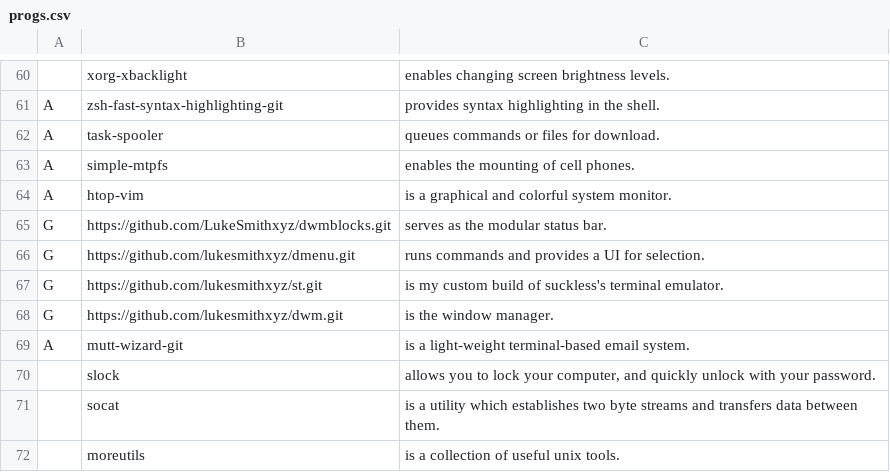
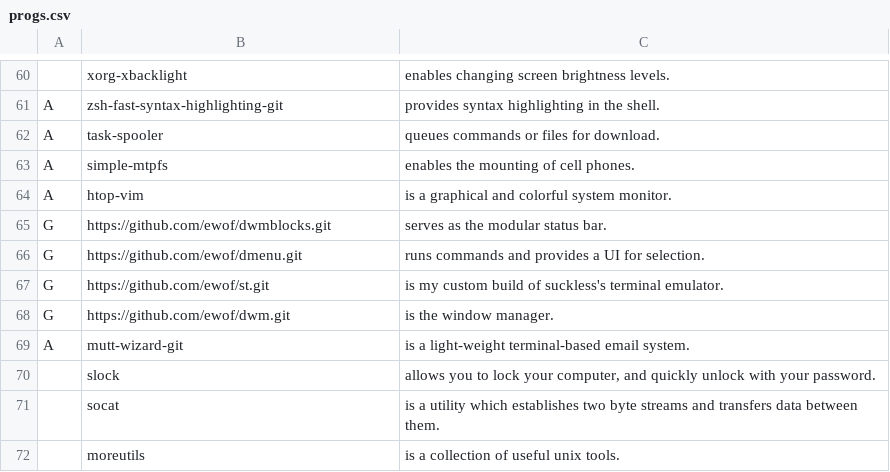
Before and after one commit to ewof/LARBS, a CSV file: static/progs.csv, drawn as a sheet; only a part is shown, gaps mark what is left out.

Commit message:
2nd progs update

```diff
--- a/static/progs.csv
+++ b/static/progs.csv
@@ -64,6 +64,6 @@ A,simple-mtpfs,"enables the mounting of cell phones."
 A,htop-vim,"is a graphical and colorful system monitor."
-G,https://github.com/LukeSmithxyz/dwmblocks.git,"serves as the modular status bar."
-G,https://github.com/lukesmithxyz/dmenu.git,"runs commands and provides a UI for selection."
-G,https://github.com/lukesmithxyz/st.git,"is my custom build of suckless's terminal emulator."
-G,https://github.com/lukesmithxyz/dwm.git,"is the window manager."
+G,https://github.com/ewof/dwmblocks.git,"serves as the modular status bar."
+G,https://github.com/ewof/dmenu.git,"runs commands and provides a UI for selection."
+G,https://github.com/ewof/st.git,"is my custom build of suckless's terminal emulator."
+G,https://github.com/ewof/dwm.git,"is the window manager."
 A,mutt-wizard-git,"is a light-weight terminal-based email system."
```
